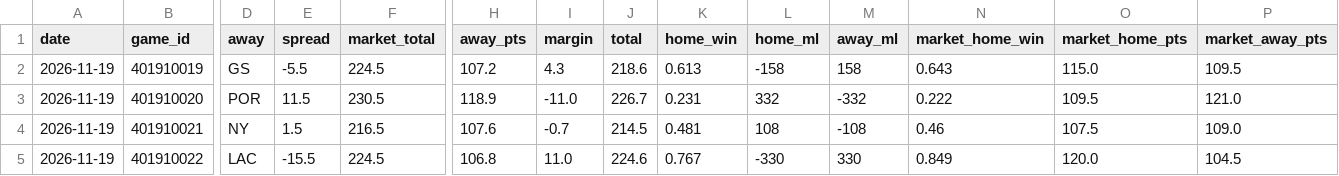
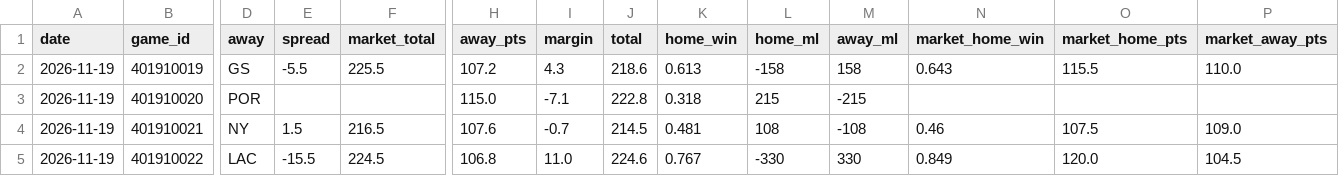
Before and after one commit to mason7park-debug/NBAprojections, a CSV file: data/gamepreds/2026-11-19.csv, drawn as a sheet; only a part is shown, gaps mark what is left out; the diff names each change by its address in the sheet, - before the commit and + after, or states it on an @@ line.

```diff
--- a/data/gamepreds/2026-11-19.csv
+++ b/data/gamepreds/2026-11-19.csv
-F2 (market_total): 224.5
+F2 (market_total): 225.5
-O2 (market_home_pts): 115.0
+O2 (market_home_pts): 115.5
-P2 (market_away_pts): 109.5
+P2 (market_away_pts): 110.0
-E3 (spread): 11.5
+E3 (spread): (empty)
-F3 (market_total): 230.5
+F3 (market_total): (empty)
-H3 (away_pts): 118.9
+H3 (away_pts): 115.0
-I3 (margin): -11.0
+I3 (margin): -7.1
-J3 (total): 226.7
+J3 (total): 222.8
-K3 (home_win): 0.231
+K3 (home_win): 0.318
-L3 (home_ml): 332
+L3 (home_ml): 215
-M3 (away_ml): -332
+M3 (away_ml): -215
-N3 (market_home_win): 0.222
+N3 (market_home_win): (empty)
-O3 (market_home_pts): 109.5
+O3 (market_home_pts): (empty)
-P3 (market_away_pts): 121.0
+P3 (market_away_pts): (empty)
```
Also changed, not shown: data/injuries/2026-11-19.csv, data/projections/2026-11-19.csv, 5 other files.
